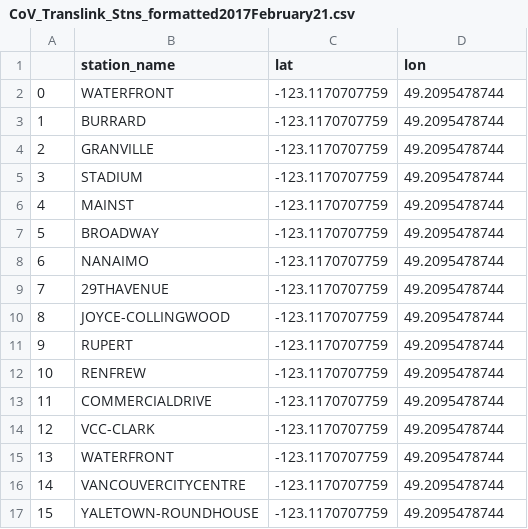
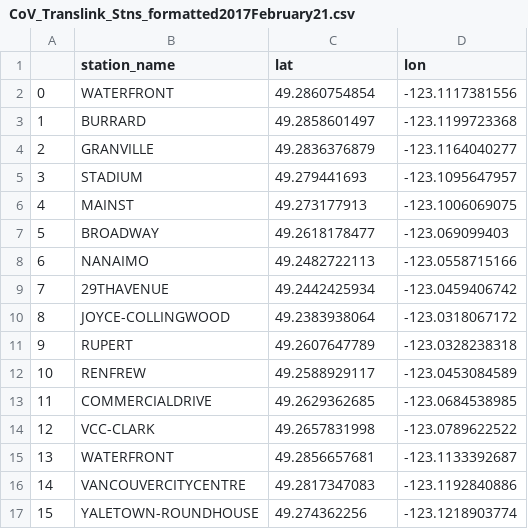
Before and after one commit to dankovacek/transit_viz, a CSV file: CoV_Translink_Stns_formatted2017February21.csv, drawn as a sheet; only a part is shown; the diff covers the shown part only.

```diff
--- a/CoV_Translink_Stns_formatted2017February21.csv
+++ b/CoV_Translink_Stns_formatted2017February21.csv
@@ -1,17 +1,17 @@
 ,station_name,lat,lon
-0,WATERFRONT,-123.1170707759,49.2095478744
-1,BURRARD,-123.1170707759,49.2095478744
-2,GRANVILLE,-123.1170707759,49.2095478744
-3,STADIUM,-123.1170707759,49.2095478744
-4,MAINST,-123.1170707759,49.2095478744
-5,BROADWAY,-123.1170707759,49.2095478744
-6,NANAIMO,-123.1170707759,49.2095478744
-7,29THAVENUE,-123.1170707759,49.2095478744
-8,JOYCE-COLLINGWOOD,-123.1170707759,49.2095478744
-9,RUPERT,-123.1170707759,49.2095478744
-10,RENFREW,-123.1170707759,49.2095478744
-11,COMMERCIALDRIVE,-123.1170707759,49.2095478744
-12,VCC-CLARK,-123.1170707759,49.2095478744
-13,WATERFRONT,-123.1170707759,49.2095478744
-14,VANCOUVERCITYCENTRE,-123.1170707759,49.2095478744
-15,YALETOWN-ROUNDHOUSE,-123.1170707759,49.2095478744
+0,WATERFRONT,49.2860754854,-123.1117381556
+1,BURRARD,49.2858601497,-123.1199723368
+2,GRANVILLE,49.2836376879,-123.1164040277
+3,STADIUM,49.279441693,-123.1095647957
+4,MAINST,49.273177913,-123.1006069075
+5,BROADWAY,49.2618178477,-123.069099403
+6,NANAIMO,49.2482722113,-123.0558715166
+7,29THAVENUE,49.2442425934,-123.0459406742
+8,JOYCE-COLLINGWOOD,49.2383938064,-123.0318067172
+9,RUPERT,49.2607647789,-123.0328238318
+10,RENFREW,49.2588929117,-123.0453084589
+11,COMMERCIALDRIVE,49.2629362685,-123.0684538985
+12,VCC-CLARK,49.2657831998,-123.0789622522
+13,WATERFRONT,49.2856657681,-123.1133392687
+14,VANCOUVERCITYCENTRE,49.2817347083,-123.1192840886
+15,YALETOWN-ROUNDHOUSE,49.274362256,-123.1218903774
```
Also changed, not shown: 12 edited cells elsewhere in this file, 5 other files.
